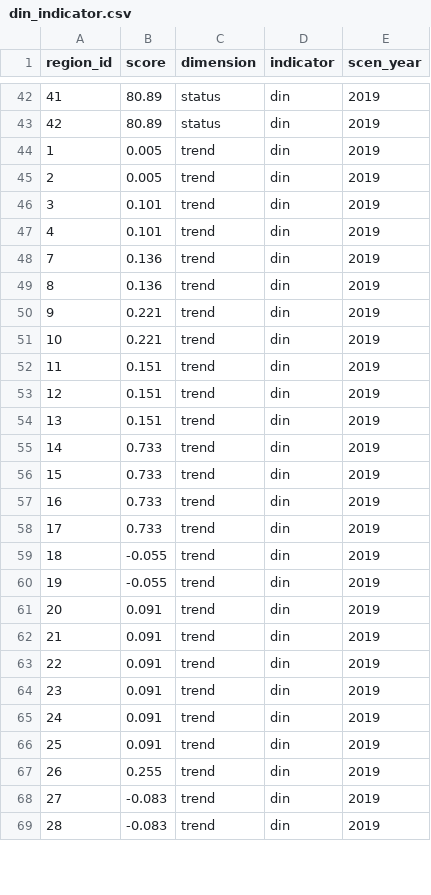
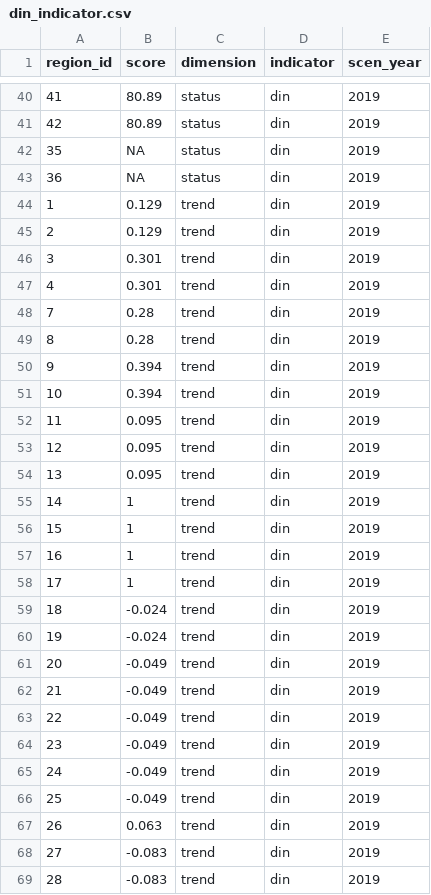
Before and after one commit to OHI-Science/bhi, a CSV file: baltic2019draft/intermediate/din_indicator.csv, drawn as a sheet; only a part is shown, gaps mark what is left out; the diff covers the shown part only.

```diff
--- a/baltic2019draft/intermediate/din_indicator.csv
+++ b/baltic2019draft/intermediate/din_indicator.csv
@@ -43,26 +41,28 @@
 42,80.89,"status","din",2019
-1,0.005,"trend","din",2019
-2,0.005,"trend","din",2019
-3,0.101,"trend","din",2019
-4,0.101,"trend","din",2019
-7,0.136,"trend","din",2019
-8,0.136,"trend","din",2019
-9,0.221,"trend","din",2019
-10,0.221,"trend","din",2019
-11,0.151,"trend","din",2019
-12,0.151,"trend","din",2019
-13,0.151,"trend","din",2019
-14,0.733,"trend","din",2019
-15,0.733,"trend","din",2019
-16,0.733,"trend","din",2019
-17,0.733,"trend","din",2019
-18,-0.055,"trend","din",2019
-19,-0.055,"trend","din",2019
-20,0.091,"trend","din",2019
-21,0.091,"trend","din",2019
-22,0.091,"trend","din",2019
-23,0.091,"trend","din",2019
-24,0.091,"trend","din",2019
-25,0.091,"trend","din",2019
-26,0.255,"trend","din",2019
+35,NA,"status","din",2019
+36,NA,"status","din",2019
+1,0.129,"trend","din",2019
+2,0.129,"trend","din",2019
+3,0.301,"trend","din",2019
+4,0.301,"trend","din",2019
+7,0.28,"trend","din",2019
+8,0.28,"trend","din",2019
+9,0.394,"trend","din",2019
+10,0.394,"trend","din",2019
+11,0.095,"trend","din",2019
+12,0.095,"trend","din",2019
+13,0.095,"trend","din",2019
+14,1,"trend","din",2019
+15,1,"trend","din",2019
+16,1,"trend","din",2019
+17,1,"trend","din",2019
+18,-0.024,"trend","din",2019
+19,-0.024,"trend","din",2019
+20,-0.049,"trend","din",2019
+21,-0.049,"trend","din",2019
+22,-0.049,"trend","din",2019
+23,-0.049,"trend","din",2019
+24,-0.049,"trend","din",2019
+25,-0.049,"trend","din",2019
+26,0.063,"trend","din",2019
 27,-0.083,"trend","din",2019
```
Also changed, not shown: 2 added rows, 4 removed rows and 30 edited cells elsewhere in this file, baltic2019draft/intermediate/chla_indicator.csv, baltic2019draft/intermediate/dioxin_indicator.csv, 10 other files.
